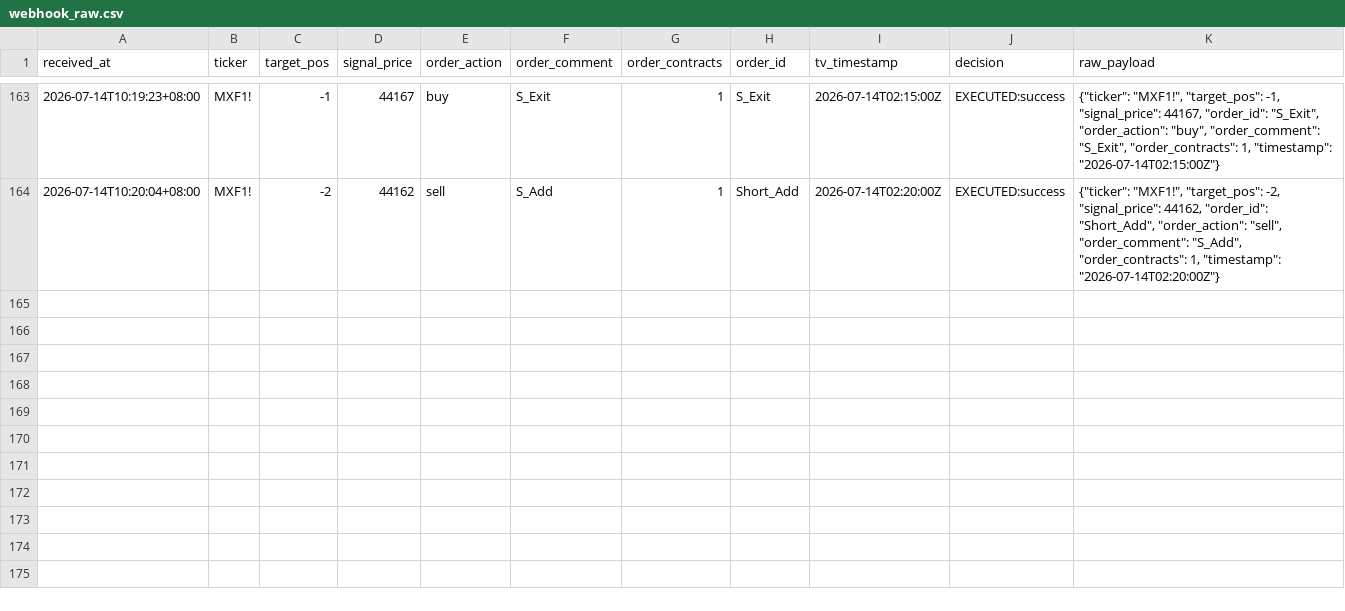
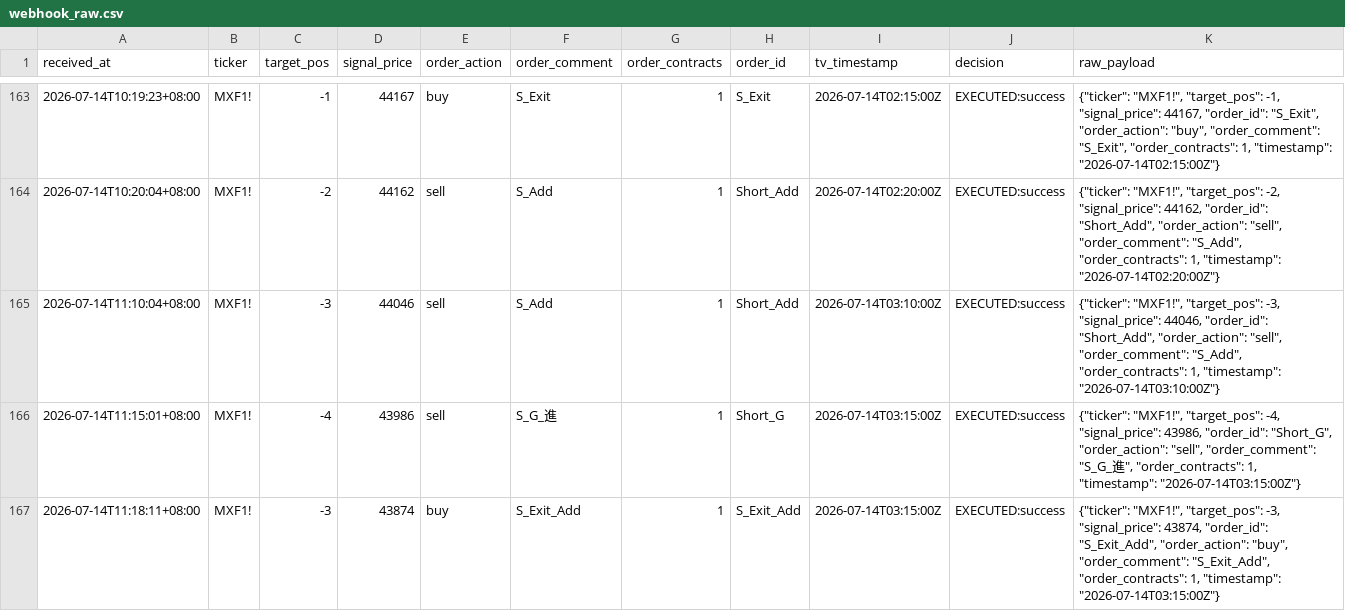
Before and after one commit to KevinYang515/trading-dashboard, a CSV file: logs/webhook_raw.csv, drawn as a sheet; only a part is shown, gaps mark what is left out.

```diff
--- a/logs/webhook_raw.csv
+++ b/logs/webhook_raw.csv
@@ -164 +164,4 @@
 2026-07-14T10:20:04+08:00,MXF1!,-2,44162,sell,S_Add,1,Short_Add,2026-07-14T02:20:00Z,EXECUTED:success,"{""ticker"": ""MXF1!"", ""target_pos"": -2, ""signal_price"": 44162, ""order_id"": ""Short_Add"", ""order_action"": ""sell"", ""order_comment"": ""S_Add"", ""order_contracts"": 1, ""timestamp"": ""2026-07-14T02:20:00Z""}"
+2026-07-14T11:10:04+08:00,MXF1!,-3,44046,sell,S_Add,1,Short_Add,2026-07-14T03:10:00Z,EXECUTED:success,"{""ticker"": ""MXF1!"", ""target_pos"": -3, ""signal_price"": 44046, ""order_id"": ""Short_Add"", ""order_action"": ""sell"", ""order_comment"": ""S_Add"", ""order_contracts"": 1, ""timestamp"": ""2026-07-14T03:10:00Z""}"
+2026-07-14T11:15:01+08:00,MXF1!,-4,43986,sell,S_G_進,1,Short_G,2026-07-14T03:15:00Z,EXECUTED:success,"{""ticker"": ""MXF1!"", ""target_pos"": -4, ""signal_price"": 43986, ""order_id"": ""Short_G"", ""order_action"": ""sell"", ""order_comment"": ""S_G_進"", ""order_contracts"": 1, ""timestamp"": ""2026-07-14T03:15:00Z""}"
+2026-07-14T11:18:11+08:00,MXF1!,-3,43874,buy,S_Exit_Add,1,S_Exit_Add,2026-07-14T03:15:00Z,EXECUTED:success,"{""ticker"": ""MXF1!"", ""target_pos"": -3, ""signal_price"": 43874, ""order_id"": ""S_Exit_Add"", ""order_action"": ""buy"", ""order_comment"": ""S_Exit_Add"", ""order_contracts"": 1, ""timestamp"": ""2026-07-14T03:15:00Z""}"
```
Also changed, not shown: logs/trade_records.csv.
